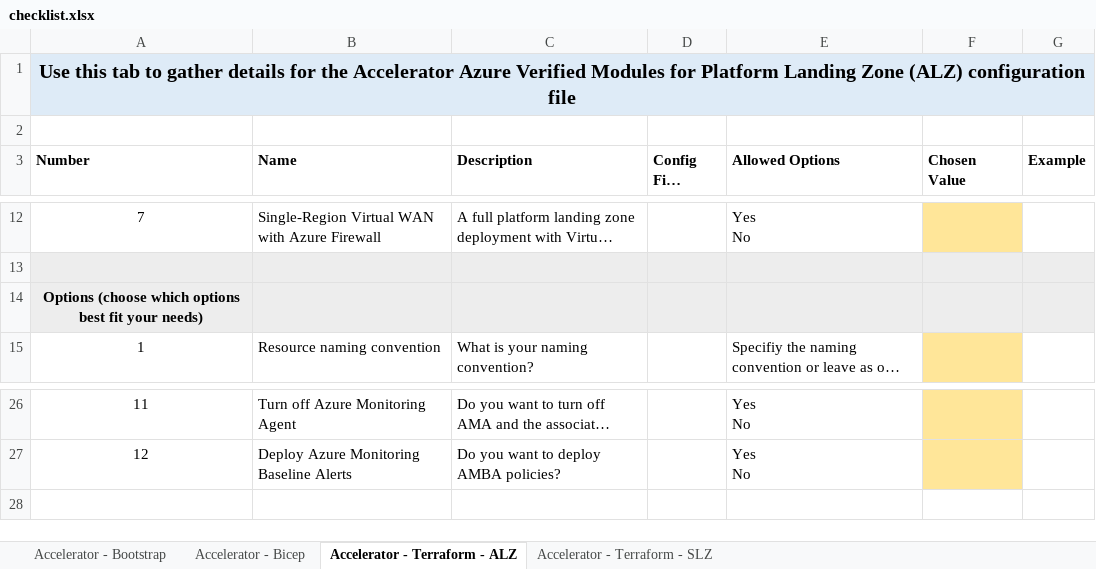
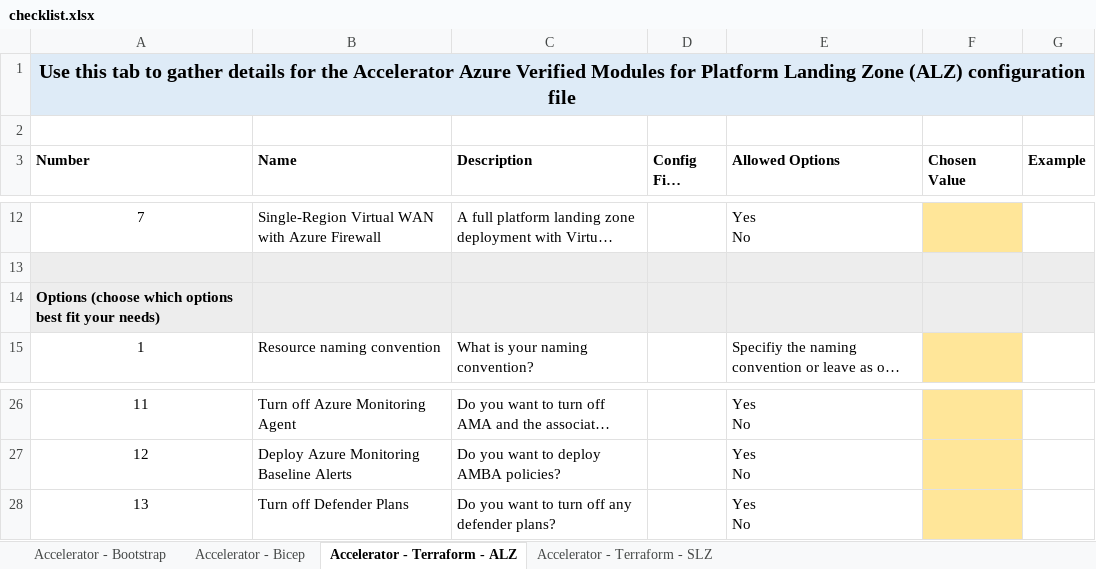
Before and after one commit to jamiepla1/Azure-Landing-Zones, an Excel workbook: docs/static/examples/tf/accelerator/config/checklist.xlsx, sheet Accelerator - Terraform - ALZ, drawn as a sheet; only a part is shown, gaps mark what is left out; long unchanged cells end in …; values as stored, in another font and other column widths than the file's, no borders; ↵ is a line break in a cell; the diff names each change by its address in the sheet, - before the commit and + after, or states it on an @@ line.

Commit message:
Add defender plan option

```diff
--- a/docs/static/examples/tf/accelerator/config/checklist.xlsx (sheet Accelerator - Terraform - ALZ)
+++ b/docs/static/examples/tf/accelerator/config/checklist.xlsx (sheet Accelerator - Terraform - ALZ)
-A14 alignment: center
+A14 alignment: left
+row 28: 13 | Turn off Defender Plans | Do you want to turn off any defender plans? |  | Yes ↵ No
```
Also changed, not shown: 3 other files.
